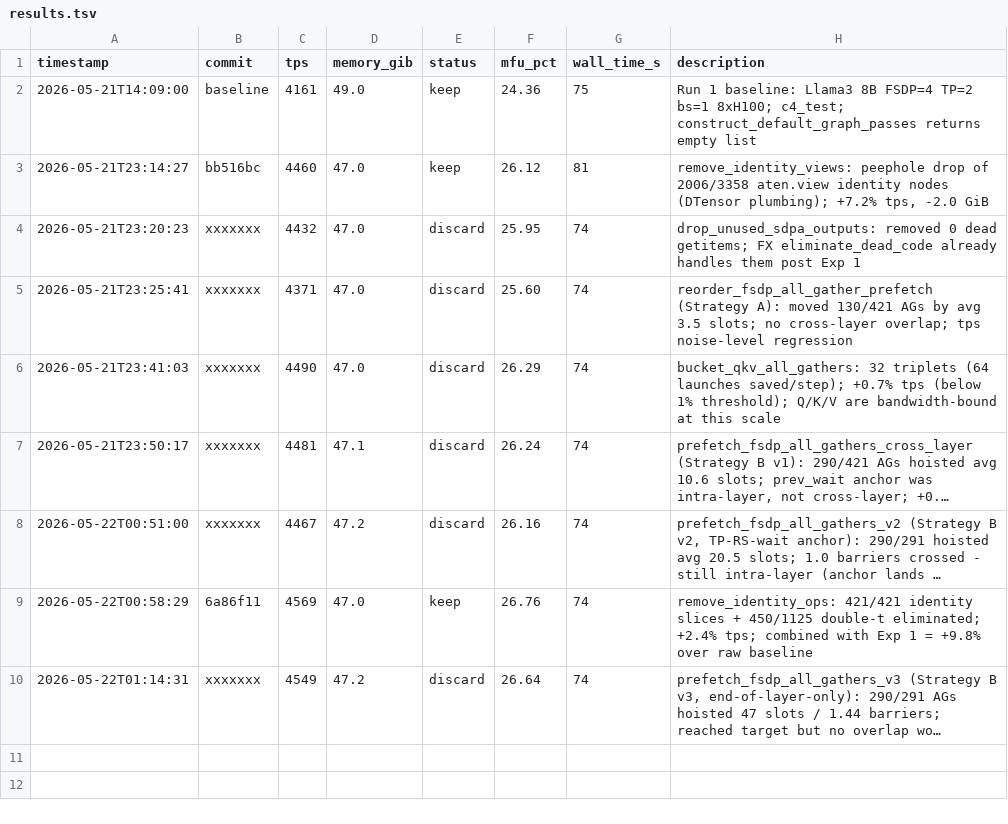
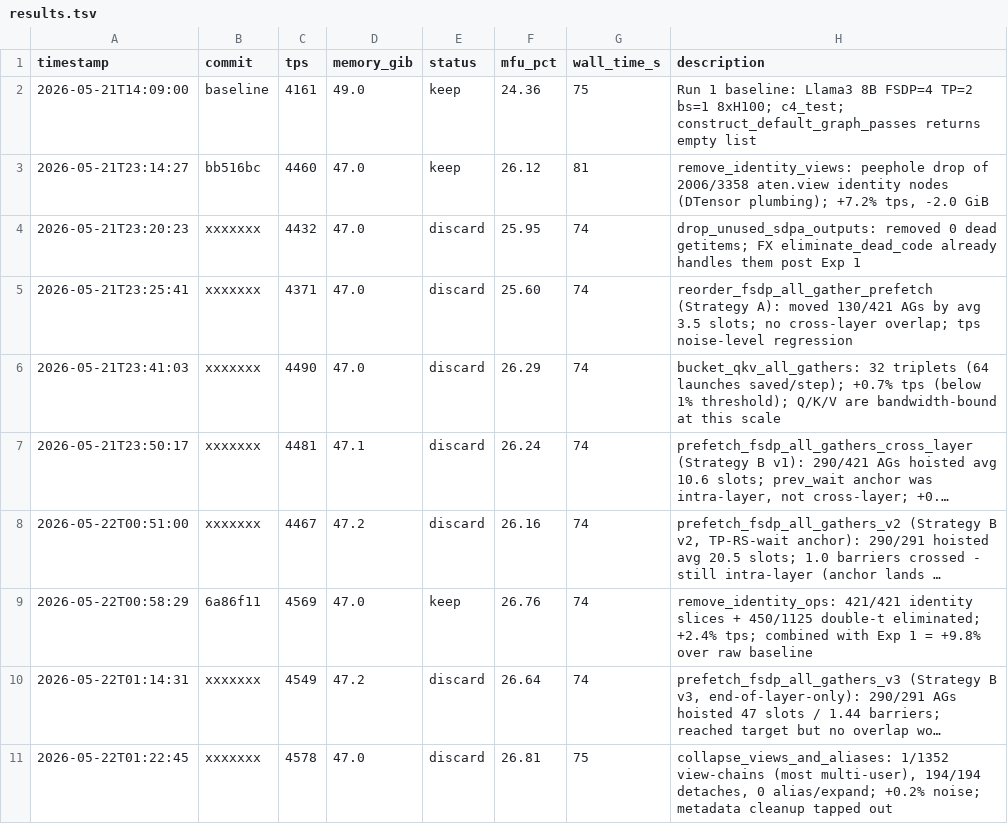
Before and after one commit to pytorch/torchtitan, a TSV file: autoresearch/results.tsv, drawn as a sheet; long unchanged cells end in …; the diff names each change by its address in the sheet, - before the commit and + after, or states it on an @@ line.

Commit message:
[autoresearch] collapse_views_and_aliases (discard) - metadata peephole tapped out

```diff
--- a/autoresearch/results.tsv
+++ b/autoresearch/results.tsv
+row 11: 2026-05-22T01:22:45 | xxxxxxx | 4578 | 47.0 | discard | 26.81 | 75 | collapse_views_and_aliases: 1/1352 view-chains (most multi-user), 194/194 detaches, 0 alias/expand; +0.2% noise; metadata cleanup tapped out
```
Also changed, not shown: 2 other files.
